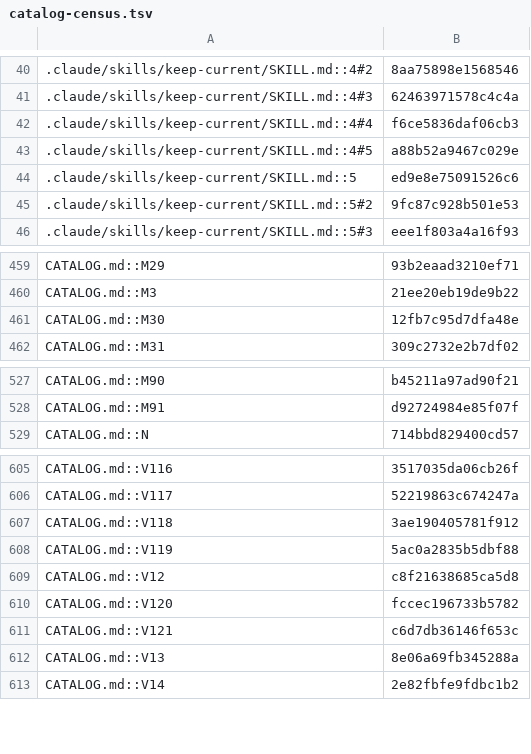
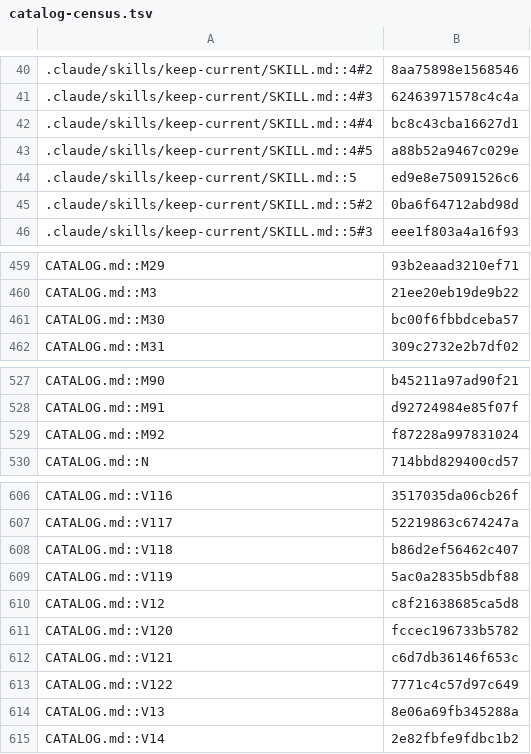
Before and after one commit to jivinstev/mc-mod-version-upgrade, a TSV file: docs/catalog-census.tsv, drawn as a sheet; only a part is shown, gaps mark what is left out.

```diff
--- a/docs/catalog-census.tsv
+++ b/docs/catalog-census.tsv
@@ -41,6 +41,6 @@
 .claude/skills/keep-current/SKILL.md::4#3	62463971578c4c4a
-.claude/skills/keep-current/SKILL.md::4#4	f6ce5836daf06cb3
+.claude/skills/keep-current/SKILL.md::4#4	bc8c43cba16627d1
 .claude/skills/keep-current/SKILL.md::4#5	a88b52a9467c029e
 .claude/skills/keep-current/SKILL.md::5	ed9e8e75091526c6
-.claude/skills/keep-current/SKILL.md::5#2	9fc87c928b501e53
+.claude/skills/keep-current/SKILL.md::5#2	0ba6f64712abd98d
 .claude/skills/keep-current/SKILL.md::5#3	eee1f803a4a16f93
@@ -460,3 +460,3 @@ CATALOG.md::M29	93b2eaad3210ef71
 CATALOG.md::M3	21ee20eb19de9b22
-CATALOG.md::M30	12fb7c95d7dfa48e
+CATALOG.md::M30	bc00f6fbbdceba57
 CATALOG.md::M31	309c2732e2b7df02
@@ -528,2 +528,3 @@ CATALOG.md::M90	b45211a97ad90f21
 CATALOG.md::M91	d92724984e85f07f
+CATALOG.md::M92	f87228a997831024
 CATALOG.md::N	714bbd829400cd57
@@ -606,3 +607,3 @@ CATALOG.md::V116	3517035da06cb26f
 CATALOG.md::V117	52219863c674247a
-CATALOG.md::V118	3ae190405781f912
+CATALOG.md::V118	b86d2ef56462c407
 CATALOG.md::V119	5ac0a2835b5dbf88
@@ -611,2 +612,3 @@ CATALOG.md::V120	fccec196733b5782
 CATALOG.md::V121	c6d7db36146f653c
+CATALOG.md::V122	7771c4c57d97c649
 CATALOG.md::V13	8e06a69fb345288a
```
Also changed, not shown: 4 other files.
